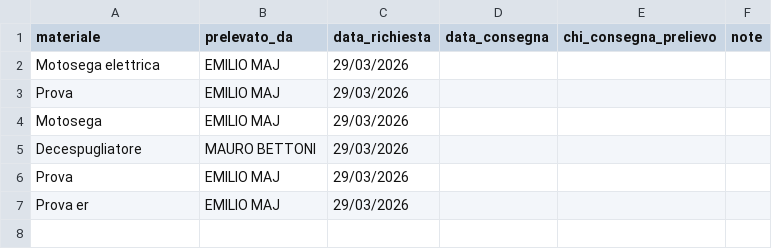
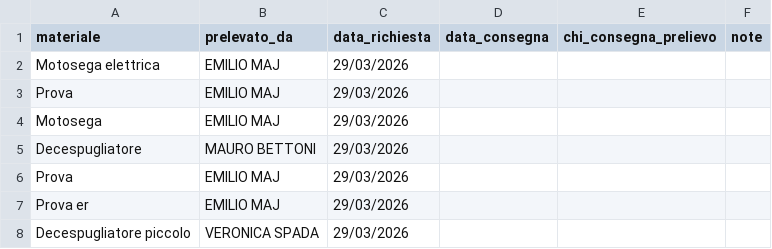
Before and after one commit to emiliomaj60-lang/prot_civ_vas, a CSV file: dati/prelievi.csv, drawn as a sheet.

Commit message:
Aggiornamento automatico dati/prelievi.csv

```diff
--- a/dati/prelievi.csv
+++ b/dati/prelievi.csv
@@ -7 +7,2 @@ Prova,EMILIO MAJ,29/03/2026,,,
 Prova er,EMILIO MAJ,29/03/2026,,,
+Decespugliatore piccolo,VERONICA SPADA,29/03/2026,,,
```
